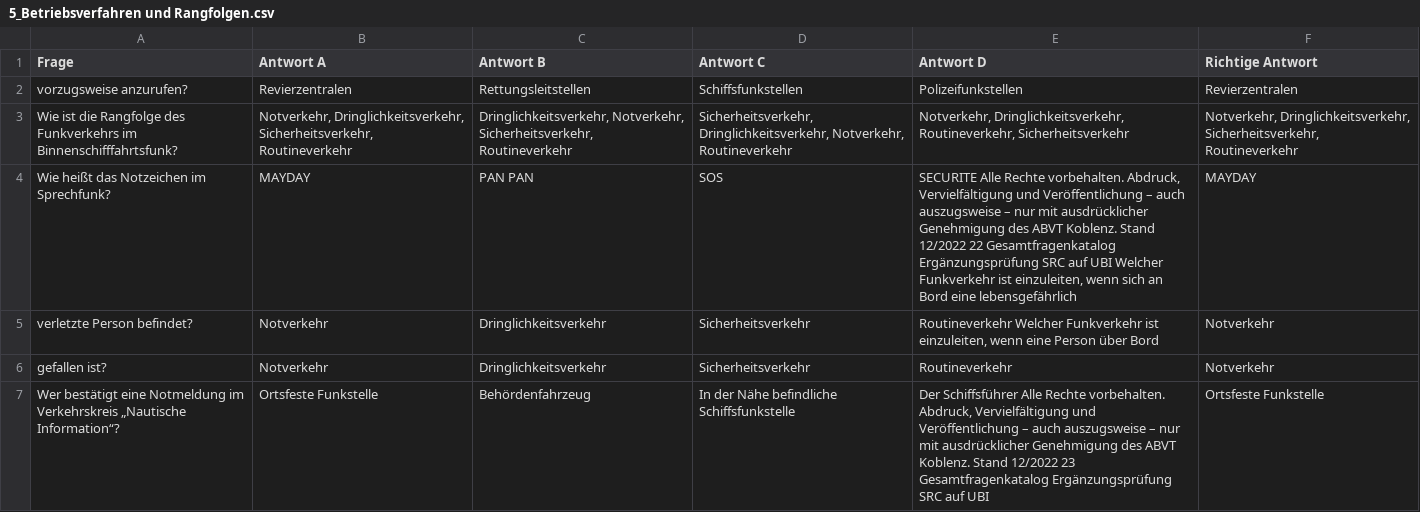
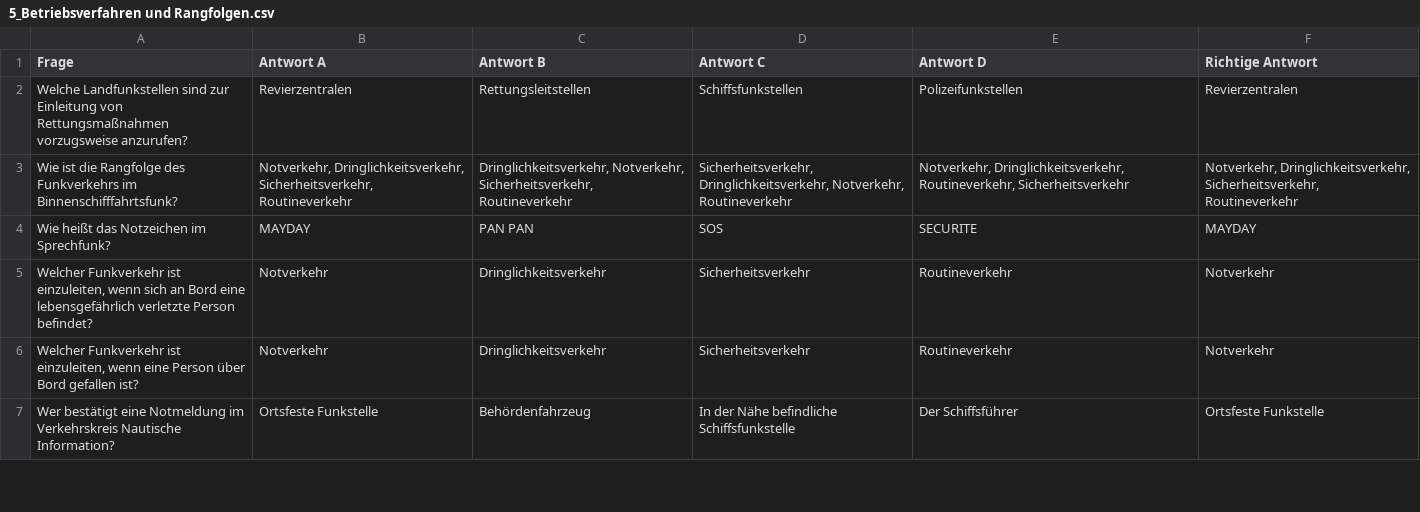
Before and after one commit to oliverheisel/Sprechfunkzeugnisse, a CSV file: UBI_Ergaenzungsfragenkatalog/5_Betriebsverfahren und Rangfolgen.csv, drawn as a sheet; only a part is shown; the diff covers the shown part only.

```diff
--- a/UBI_Ergaenzungsfragenkatalog/5_Betriebsverfahren und Rangfolgen.csv
+++ b/UBI_Ergaenzungsfragenkatalog/5_Betriebsverfahren und Rangfolgen.csv
@@ -2 +2 @@
-"vorzugsweise anzurufen?";"Revierzentralen";"Rettungsleitstellen";"Schiffsfunkstellen";"Polizeifunkstellen";"Revierzentralen"
+Welche Landfunkstellen sind zur Einleitung von Rettungsmaßnahmen vorzugsweise anzurufen?;Revierzentralen;Rettungsleitstellen;Schiffsfunkstellen;Polizeifunkstellen;Revierzentralen
@@ -4,4 +4,4 @@
-"Wie heißt das Notzeichen im Sprechfunk?";"MAYDAY";"PAN PAN";"SOS";"SECURITE Alle Rechte vorbehalten. Abdruck, Vervielfältigung und Veröffentlichung – auch auszugsweise – nur mit ausdrücklicher Genehmigung des ABVT Koblenz. Stand 12/2022 22 Gesamtfragenkatalog Ergänzungsprüfung SRC auf UBI Welcher Funkverkehr ist einzuleiten, wenn sich an Bord eine lebensgefährlich";"MAYDAY"
-"verletzte Person befindet?";"Notverkehr";"Dringlichkeitsverkehr";"Sicherheitsverkehr";"Routineverkehr Welcher Funkverkehr ist einzuleiten, wenn eine Person über Bord";"Notverkehr"
-"gefallen ist?";"Notverkehr";"Dringlichkeitsverkehr";"Sicherheitsverkehr";"Routineverkehr";"Notverkehr"
-"Wer bestätigt eine Notmeldung im Verkehrskreis „Nautische Information“?";"Ortsfeste Funkstelle";"Behördenfahrzeug";"In der Nähe befindliche Schiffsfunkstelle";"Der Schiffsführer Alle Rechte vorbehalten. Abdruck, Vervielfältigung und Veröffentlichung – auch auszugsweise – nur mit ausdrücklicher Genehmigung des ABVT Koblenz. Stand 12/2022 23 Gesamtfragenkatalog Ergänzungsprüfung SRC auf UBI";"Ortsfeste Funkstelle"
+Wie heißt das Notzeichen im Sprechfunk?;MAYDAY;PAN PAN;SOS;SECURITE;MAYDAY
+Welcher Funkverkehr ist einzuleiten, wenn sich an Bord eine lebensgefährlich verletzte Person befindet?;Notverkehr;Dringlichkeitsverkehr;Sicherheitsverkehr;Routineverkehr;Notverkehr
+Welcher Funkverkehr ist einzuleiten, wenn eine Person über Bord gefallen ist?;Notverkehr;Dringlichkeitsverkehr;Sicherheitsverkehr;Routineverkehr;Notverkehr
+Wer bestätigt eine Notmeldung im Verkehrskreis Nautische Information?;Ortsfeste Funkstelle;Behördenfahrzeug;In der Nähe befindliche Schiffsfunkstelle;Der Schiffsführer;Ortsfeste Funkstelle
```
Also changed, not shown: 3 added rows, 3 removed rows and 17 edited cells elsewhere in this file, FKN_Fachkundenachweis/ANKI-IMPORT__FKN_Fachkundenachweis.csv, UBI_Ergaenzungsfragenkatalog/1_Binnenschifffahrtsfunk.csv, 7 other files.
